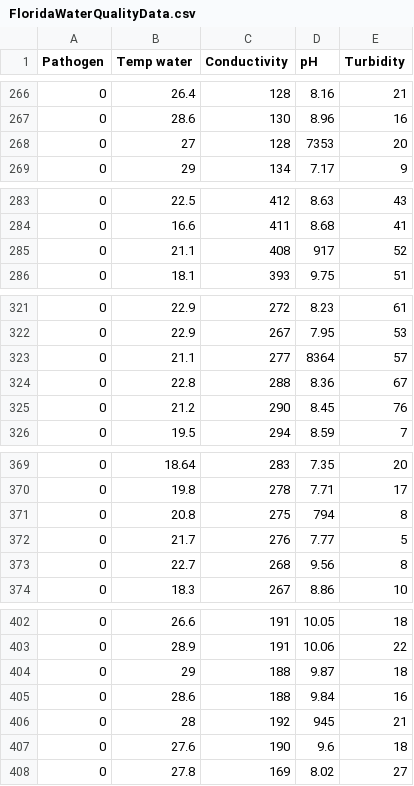
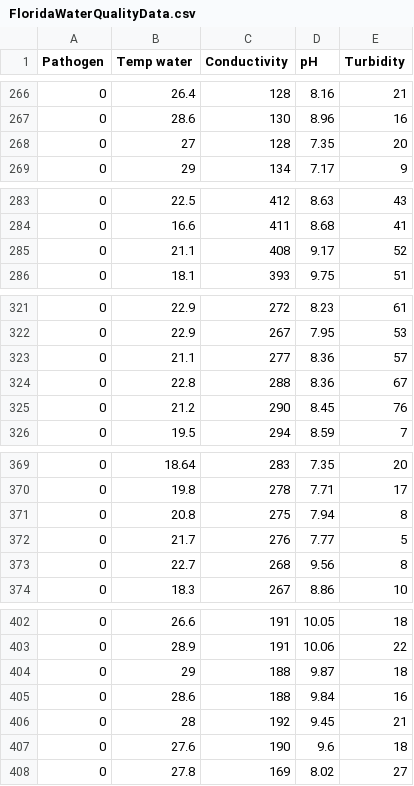
Before and after one commit to jstanosheck/WaterContamination, a CSV file: Data/FloridaWaterQualityData.csv, drawn as a sheet; only a part is shown, gaps mark what is left out.

```diff
--- a/Data/FloridaWaterQualityData.csv
+++ b/Data/FloridaWaterQualityData.csv
@@ -267,3 +267,3 @@
 0,28.6,130,8.96,16
-0,27,128,7353,20
+0,27,128,7.35,20
 0,29,134,7.17,9
@@ -284,3 +284,3 @@
 0,16.6,411,8.68,41
-0,21.1,408,917,52
+0,21.1,408,9.17,52
 0,18.1,393,9.75,51
@@ -322,3 +322,3 @@
 0,22.9,267,7.95,53
-0,21.1,277,8364,57
+0,21.1,277,8.36,57
 0,22.8,288,8.36,67
@@ -370,3 +370,3 @@
 0,19.8,278,7.71,17
-0,20.8,275,794,8
+0,20.8,275,7.94,8
 0,21.7,276,7.77,5
@@ -405,3 +405,3 @@
 0,28.6,188,9.84,16
-0,28,192,945,21
+0,28,192,9.45,21
 0,27.6,190,9.6,18
```
Also changed, not shown: Data/ExperimentalData.csv.
